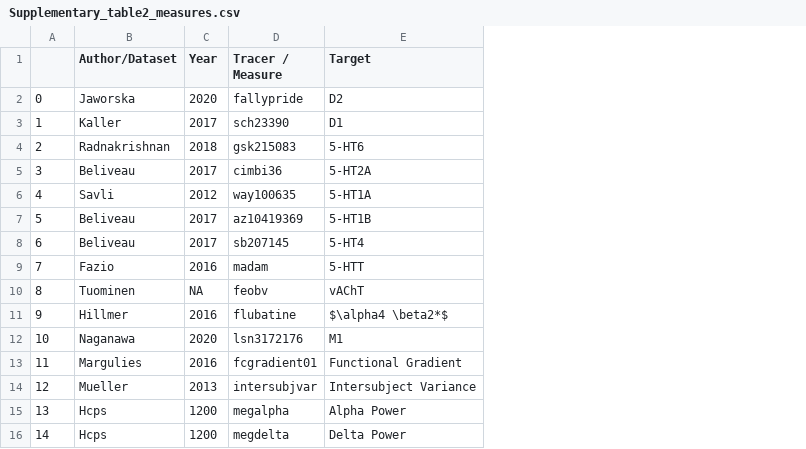
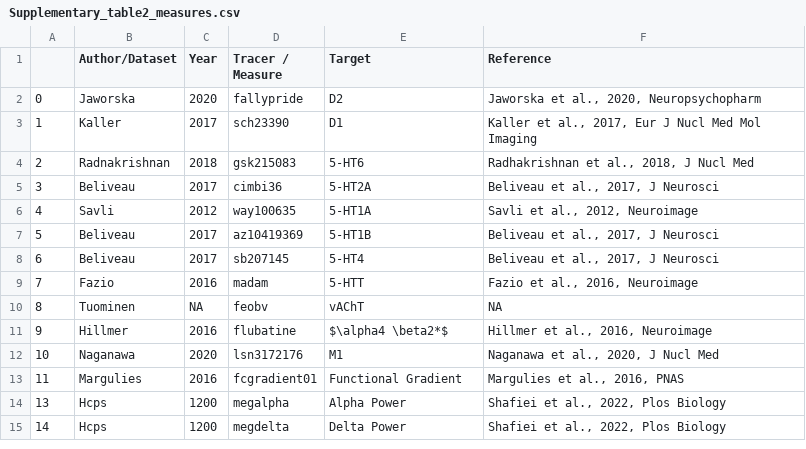
Before and after one commit to ltuominen/AP_brainorganization, a CSV file: tables/Supplementary_table2_measures.csv, drawn as a sheet; only a part is shown; removed rows and columns are numbered as before the commit, all else as after; the diff names each change by its address in the sheet, - before the commit and + after, or states it on an @@ line.

```diff
--- a/tables/Supplementary_table2_measures.csv
+++ b/tables/Supplementary_table2_measures.csv
+column F (Reference), rows 2-15: Jaworska et al., 2020, Neuropsychopharm | Kaller et al., 2017, Eur J Nucl Med Mol Imaging | Radhakrishnan et al., 2018, J Nucl Med | Beliveau et al., 2017, J Neurosci | Savli et al., 2012, Neuroimage | Beliveau et al., 2017, J Neurosci | Beliveau et al., 2017, J Neurosci | Fazio et al., 2016, Neuroimage | NA | Hillmer et al., 2016, Neuroimage | Naganawa et al., 2020, J Nucl Med | Margulies et al., 2016, PNAS | Shafiei et al., 2022, Plos Biology | Shafiei et al., 2022, Plos Biology
-row 14: 12 | Mueller | 2013 | intersubjvar | Intersubject Variance
```
Also changed, not shown: tables/correlations_in_replication_sample.csv, 20 other files.
